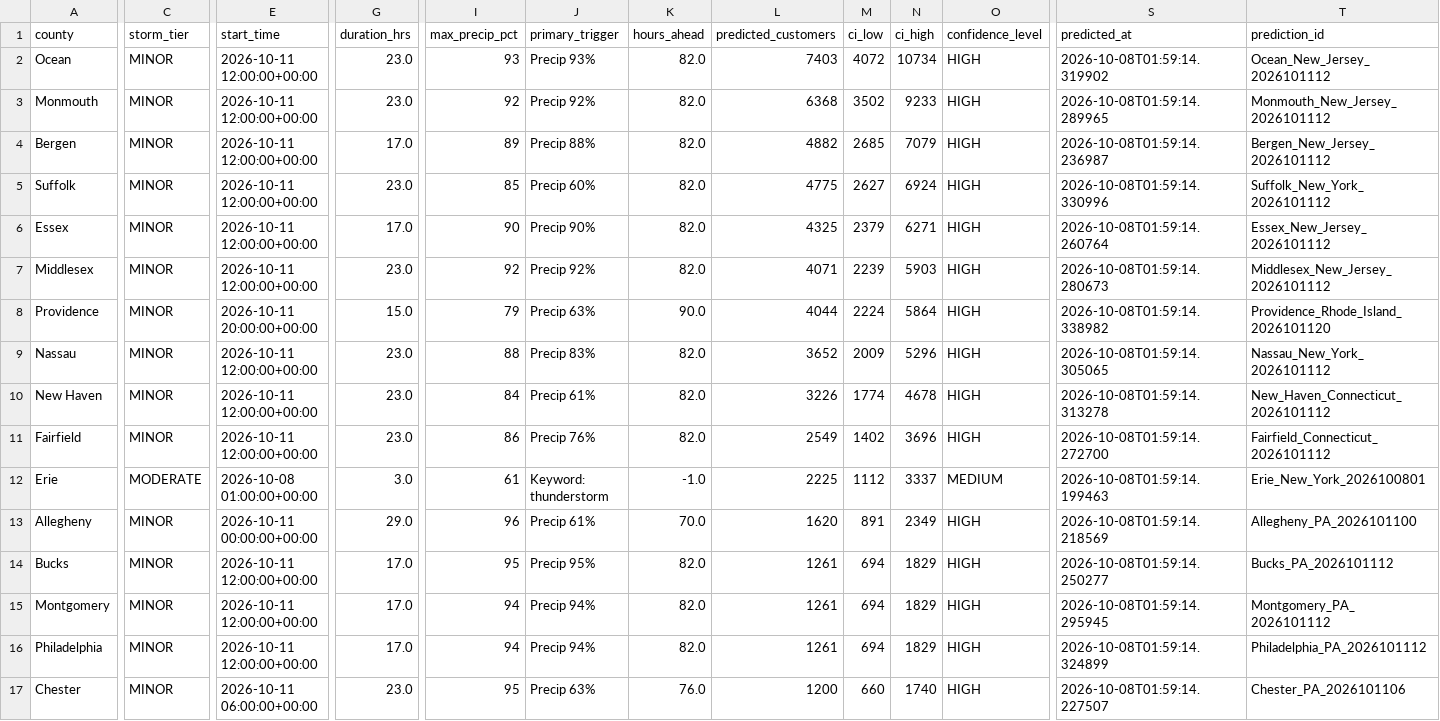
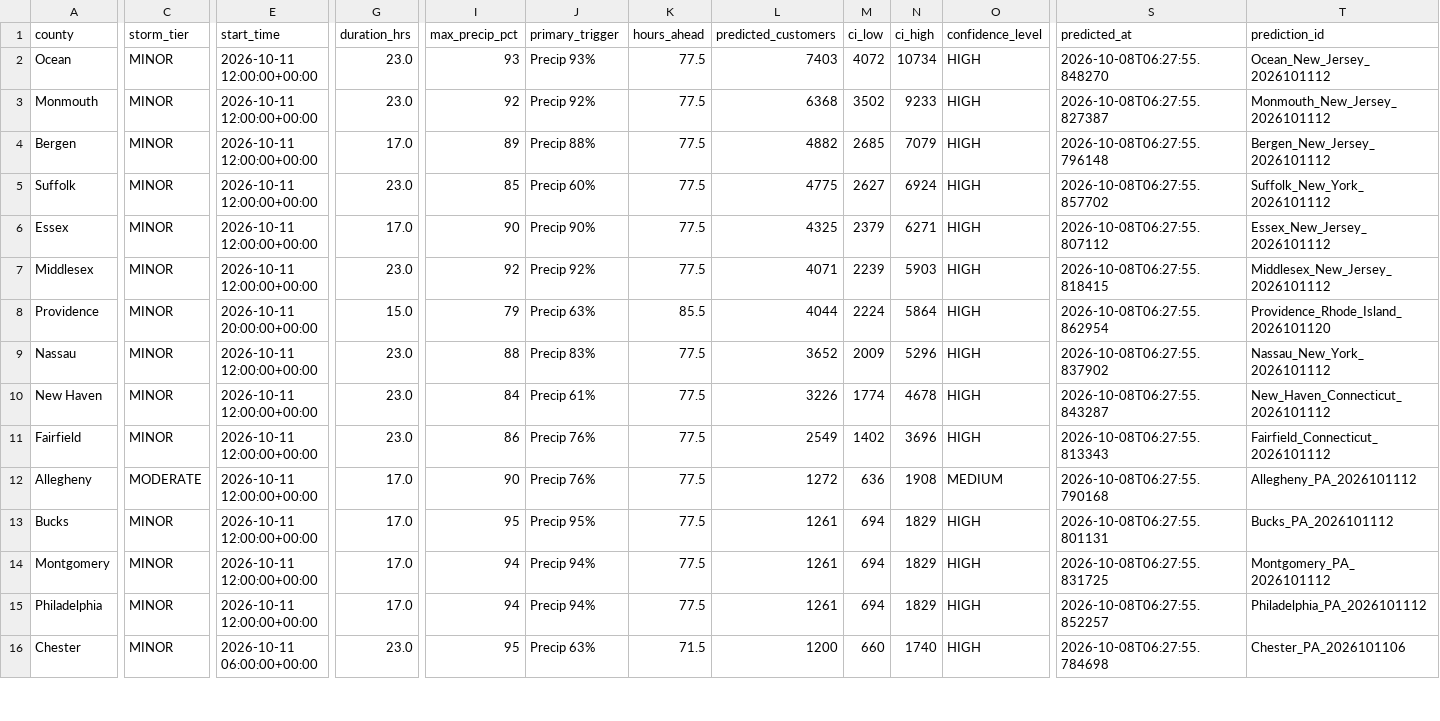
Before and after one commit to Jay9074/gridwatch, a CSV file: data/stormwatch/predictions/active_predictions.csv, drawn as a sheet; only a part is shown, gaps mark what is left out; removed rows and columns are numbered as before the commit, all else as after; rows hold the shown columns only; the diff covers the shown part only; the diff names each change by its address in the sheet, - before the commit and + after, or states it on an @@ line.

```diff
--- a/data/stormwatch/predictions/active_predictions.csv
+++ b/data/stormwatch/predictions/active_predictions.csv
-K2:K7 (hours_ahead): 82.0
+K2:K7 (hours_ahead): 77.5
-S2 (predicted_at): 2026-10-08T01:59:14.319902
+S2 (predicted_at): 2026-10-08T06:27:55.848270
-S3 (predicted_at): 2026-10-08T01:59:14.289965
+S3 (predicted_at): 2026-10-08T06:27:55.827387
-S4 (predicted_at): 2026-10-08T01:59:14.236987
+S4 (predicted_at): 2026-10-08T06:27:55.796148
-S5 (predicted_at): 2026-10-08T01:59:14.330996
+S5 (predicted_at): 2026-10-08T06:27:55.857702
-S6 (predicted_at): 2026-10-08T01:59:14.260764
+S6 (predicted_at): 2026-10-08T06:27:55.807112
-S7 (predicted_at): 2026-10-08T01:59:14.280673
+S7 (predicted_at): 2026-10-08T06:27:55.818415
-K8 (hours_ahead): 90.0
+K8 (hours_ahead): 85.5
-S8 (predicted_at): 2026-10-08T01:59:14.338982
+S8 (predicted_at): 2026-10-08T06:27:55.862954
-K9:K11 (hours_ahead): 82.0
+K9:K11 (hours_ahead): 77.5
-S9 (predicted_at): 2026-10-08T01:59:14.305065
+S9 (predicted_at): 2026-10-08T06:27:55.837902
-S10 (predicted_at): 2026-10-08T01:59:14.313278
+S10 (predicted_at): 2026-10-08T06:27:55.843287
-S11 (predicted_at): 2026-10-08T01:59:14.272700
+S11 (predicted_at): 2026-10-08T06:27:55.813343
-row 12: Erie | MODERATE | 2026-10-08 01:00:00+00:00 | 3.0 | 61 | Keyword: thunderstorm | -1.0 | 2225 | 1112 | 3337 | MEDIUM | 2026-10-08T01:59:14.199463 | Erie_New_York_2026100801
-C12 (storm_tier): MINOR
+C12 (storm_tier): MODERATE
-E12 (start_time): 2026-10-11 00:00:00+00:00
+E12 (start_time): 2026-10-11 12:00:00+00:00
-G12 (duration_hrs): 29.0
+G12 (duration_hrs): 17.0
-I12 (max_precip_pct): 96
+I12 (max_precip_pct): 90
-J12 (primary_trigger): Precip 61%
+J12 (primary_trigger): Precip 76%
-K12 (hours_ahead): 70.0
+K12 (hours_ahead): 77.5
-L12 (predicted_customers): 1620
+L12 (predicted_customers): 1272
-M12 (ci_low): 891
+M12 (ci_low): 636
-N12 (ci_high): 2349
+N12 (ci_high): 1908
-O12 (confidence_level): HIGH
+O12 (confidence_level): MEDIUM
-S12 (predicted_at): 2026-10-08T01:59:14.218569
+S12 (predicted_at): 2026-10-08T06:27:55.790168
-T12 (prediction_id): Allegheny_PA_2026101100
+T12 (prediction_id): Allegheny_PA_2026101112
-K13:K15 (hours_ahead): 82.0
+K13:K15 (hours_ahead): 77.5
-S13 (predicted_at): 2026-10-08T01:59:14.250277
+S13 (predicted_at): 2026-10-08T06:27:55.801131
-S14 (predicted_at): 2026-10-08T01:59:14.295945
+S14 (predicted_at): 2026-10-08T06:27:55.831725
-S15 (predicted_at): 2026-10-08T01:59:14.324899
+S15 (predicted_at): 2026-10-08T06:27:55.852257
-K16 (hours_ahead): 76.0
+K16 (hours_ahead): 71.5
-S16 (predicted_at): 2026-10-08T01:59:14.227507
+S16 (predicted_at): 2026-10-08T06:27:55.784698
```
Also changed, not shown: 1 added row, 3 removed rows and 41 edited cells elsewhere in this file, data/stormwatch/predictions/prediction_log.csv, data/stormwatch/storms/active_storms.csv, 3 other files.
